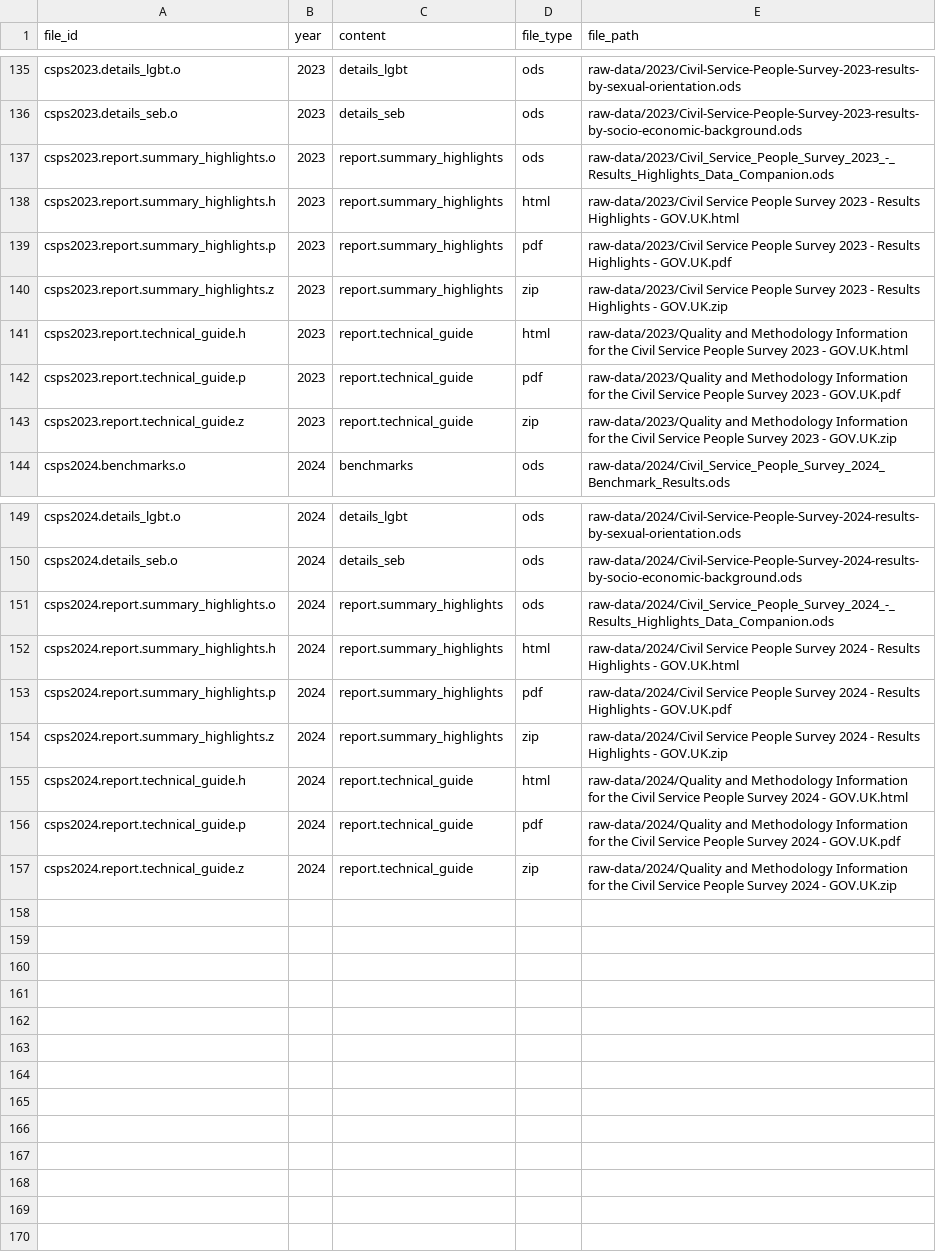
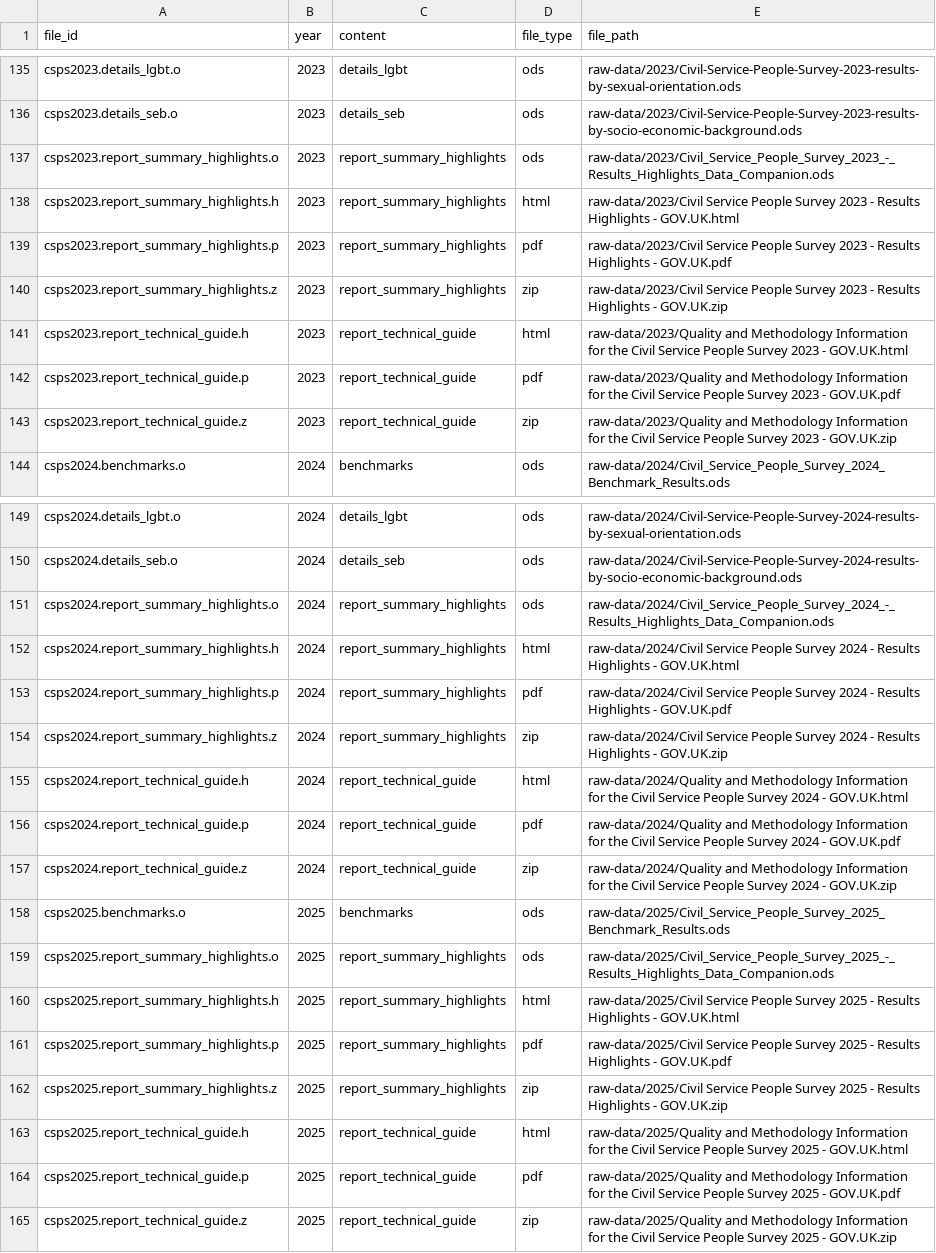
Before and after one commit to mattkerlogue/csps-data, a CSV file: raw-data/00_data_files.csv, drawn as a sheet; only a part is shown, gaps mark what is left out; the diff covers the shown part only; the diff names each change by its address in the sheet, - before the commit and + after, or states it on an @@ line.

Commit message:
Add 2025 raw data

```diff
--- a/raw-data/00_data_files.csv
+++ b/raw-data/00_data_files.csv
-A137 (file_id): csps2023.report.summary_highlights.o
+A137 (file_id): csps2023.report_summary_highlights.o
-C137:C140 (content): report.summary_highlights
+C137:C140 (content): report_summary_highlights
-A138 (file_id): csps2023.report.summary_highlights.h
+A138 (file_id): csps2023.report_summary_highlights.h
-A139 (file_id): csps2023.report.summary_highlights.p
+A139 (file_id): csps2023.report_summary_highlights.p
-A140 (file_id): csps2023.report.summary_highlights.z
+A140 (file_id): csps2023.report_summary_highlights.z
-A141 (file_id): csps2023.report.technical_guide.h
+A141 (file_id): csps2023.report_technical_guide.h
-C141:C143 (content): report.technical_guide
+C141:C143 (content): report_technical_guide
-A142 (file_id): csps2023.report.technical_guide.p
+A142 (file_id): csps2023.report_technical_guide.p
-A143 (file_id): csps2023.report.technical_guide.z
+A143 (file_id): csps2023.report_technical_guide.z
-A151 (file_id): csps2024.report.summary_highlights.o
+A151 (file_id): csps2024.report_summary_highlights.o
-C151:C154 (content): report.summary_highlights
+C151:C154 (content): report_summary_highlights
-A152 (file_id): csps2024.report.summary_highlights.h
+A152 (file_id): csps2024.report_summary_highlights.h
-A153 (file_id): csps2024.report.summary_highlights.p
+A153 (file_id): csps2024.report_summary_highlights.p
-A154 (file_id): csps2024.report.summary_highlights.z
+A154 (file_id): csps2024.report_summary_highlights.z
-A155 (file_id): csps2024.report.technical_guide.h
+A155 (file_id): csps2024.report_technical_guide.h
-C155:C157 (content): report.technical_guide
+C155:C157 (content): report_technical_guide
-A156 (file_id): csps2024.report.technical_guide.p
+A156 (file_id): csps2024.report_technical_guide.p
-A157 (file_id): csps2024.report.technical_guide.z
+A157 (file_id): csps2024.report_technical_guide.z
+row 158: csps2025.benchmarks.o | 2025 | benchmarks | ods | raw-data/2025/Civil_Service_People_Survey_2025_Benchmark_Results.ods
+row 159: csps2025.report_summary_highlights.o | 2025 | report_summary_highlights | ods | raw-data/2025/Civil_Service_People_Survey_2025_-_Results_Highlights_Data_Companion.ods
+row 160: csps2025.report_summary_highlights.h | 2025 | report_summary_highlights | html | raw-data/2025/Civil Service People Survey 2025 - Results Highlights - GOV.UK.html
+row 161: csps2025.report_summary_highlights.p | 2025 | report_summary_highlights | pdf | raw-data/2025/Civil Service People Survey 2025 - Results Highlights - GOV.UK.pdf
+row 162: csps2025.report_summary_highlights.z | 2025 | report_summary_highlights | zip | raw-data/2025/Civil Service People Survey 2025 - Results Highlights - GOV.UK.zip
+row 163: csps2025.report_technical_guide.h | 2025 | report_technical_guide | html | raw-data/2025/Quality and Methodology Information for the Civil Service People Survey 2025 - GOV.UK.html
+row 164: csps2025.report_technical_guide.p | 2025 | report_technical_guide | pdf | raw-data/2025/Quality and Methodology Information for the Civil Service People Survey 2025 - GOV.UK.pdf
+row 165: csps2025.report_technical_guide.z | 2025 | report_technical_guide | zip | raw-data/2025/Quality and Methodology Information for the Civil Service People Survey 2025 - GOV.UK.zip
```
Also changed, not shown: 70 edited cells elsewhere in this file, raw-data/00_data_coverage.csv, 12 other files.
